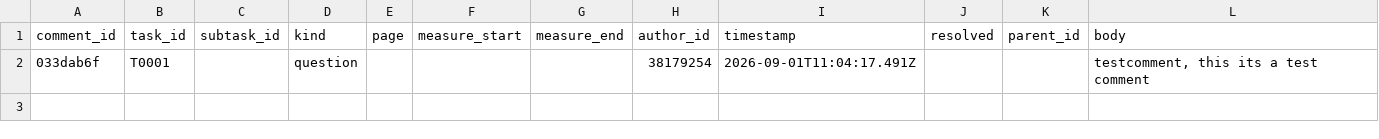
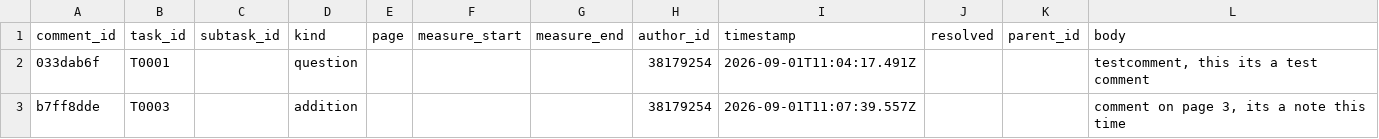
Before and after one commit to ohwjd/another-campaign, a CSV file: tracking/comment.csv, drawn as a sheet.

```diff
--- a/tracking/comment.csv
+++ b/tracking/comment.csv
@@ -2 +2,2 @@ comment_id,task_id,subtask_id,kind,page,measure_start,measure_end,author_id,time
 033dab6f,T0001,,question,,,,38179254,2026-09-01T11:04:17.491Z,,,"testcomment, this its a test comment"
+b7ff8dde,T0003,,addition,,,,38179254,2026-09-01T11:07:39.557Z,,,"comment on page 3, its a note this time"
```
Also changed, not shown: tracking/history.csv.
